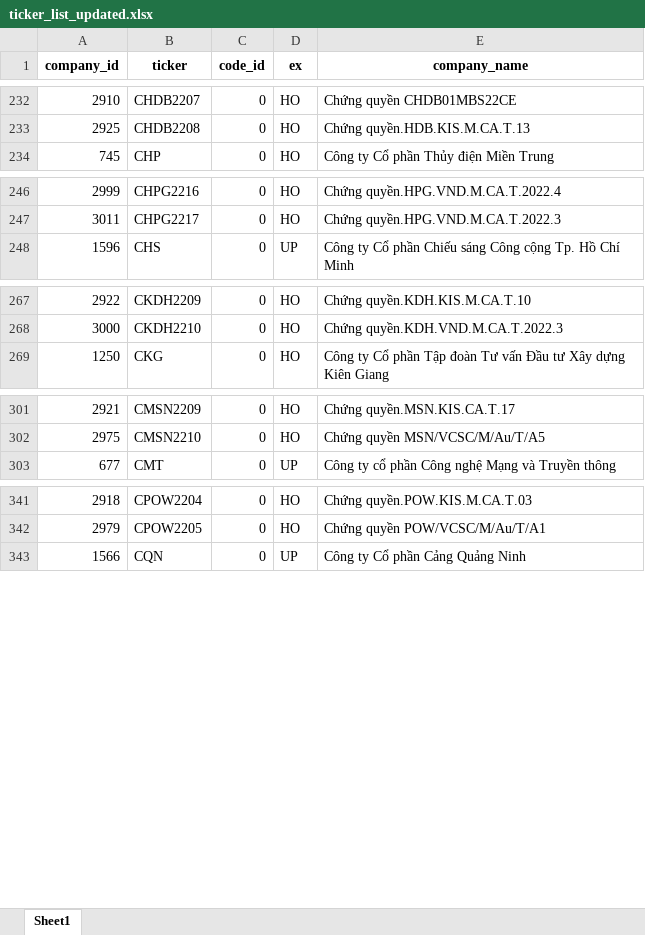
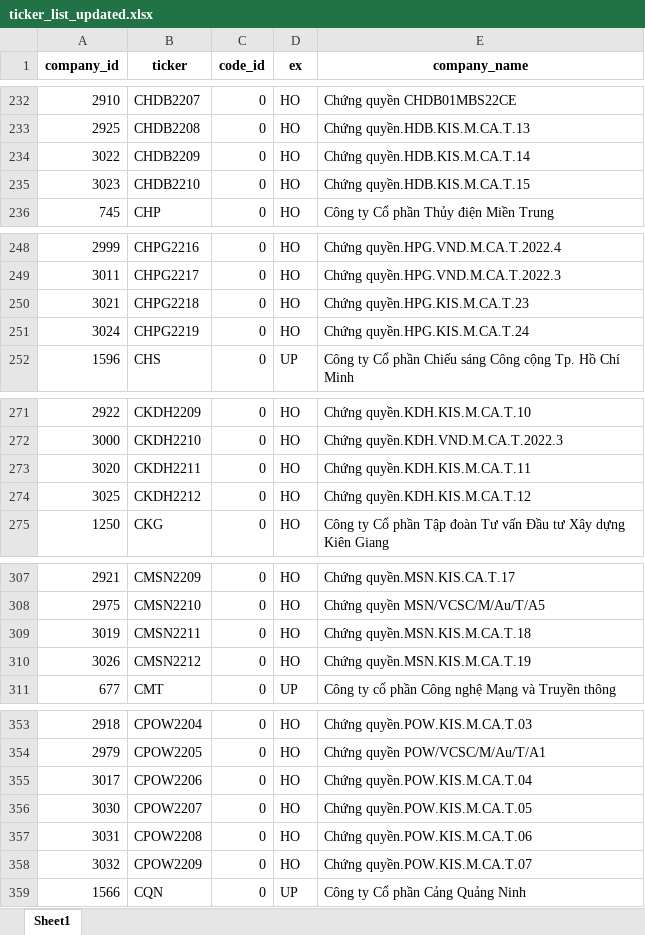
Before and after one commit to pmitung/soicophieu, an Excel workbook: ticker_list_updated.xlsx, sheet Sheet1, drawn as a sheet; only a part is shown, gaps mark what is left out; values as stored, in another font and other column widths than the file's, no borders; the diff covers the shown part only; the diff names each change by its address in the sheet, - before the commit and + after, or states it on an @@ line.

```diff
--- a/ticker_list_updated.xlsx (sheet Sheet1)
+++ b/ticker_list_updated.xlsx (sheet Sheet1)
+row 234: 3022 | CHDB2209 | 0 | HO | Chứng quyền.HDB.KIS.M.CA.T.14
+row 235: 3023 | CHDB2210 | 0 | HO | Chứng quyền.HDB.KIS.M.CA.T.15
+row 250: 3021 | CHPG2218 | 0 | HO | Chứng quyền.HPG.KIS.M.CA.T.23
+row 251: 3024 | CHPG2219 | 0 | HO | Chứng quyền.HPG.KIS.M.CA.T.24
+row 273: 3020 | CKDH2211 | 0 | HO | Chứng quyền.KDH.KIS.M.CA.T.11
+row 274: 3025 | CKDH2212 | 0 | HO | Chứng quyền.KDH.KIS.M.CA.T.12
+row 309: 3019 | CMSN2211 | 0 | HO | Chứng quyền.MSN.KIS.M.CA.T.18
+row 310: 3026 | CMSN2212 | 0 | HO | Chứng quyền.MSN.KIS.M.CA.T.19
+row 355: 3017 | CPOW2206 | 0 | HO | Chứng quyền.POW.KIS.M.CA.T.04
+row 356: 3030 | CPOW2207 | 0 | HO | Chứng quyền.POW.KIS.M.CA.T.05
+row 357: 3031 | CPOW2208 | 0 | HO | Chứng quyền.POW.KIS.M.CA.T.06
+row 358: 3032 | CPOW2209 | 0 | HO | Chứng quyền.POW.KIS.M.CA.T.07
```
Also changed, not shown: 12 added rows and 1 edited cell elsewhere in this sheet, daily_binary_batch_export.xlsx, forecast_batch_export.xlsx, 1 other file.
